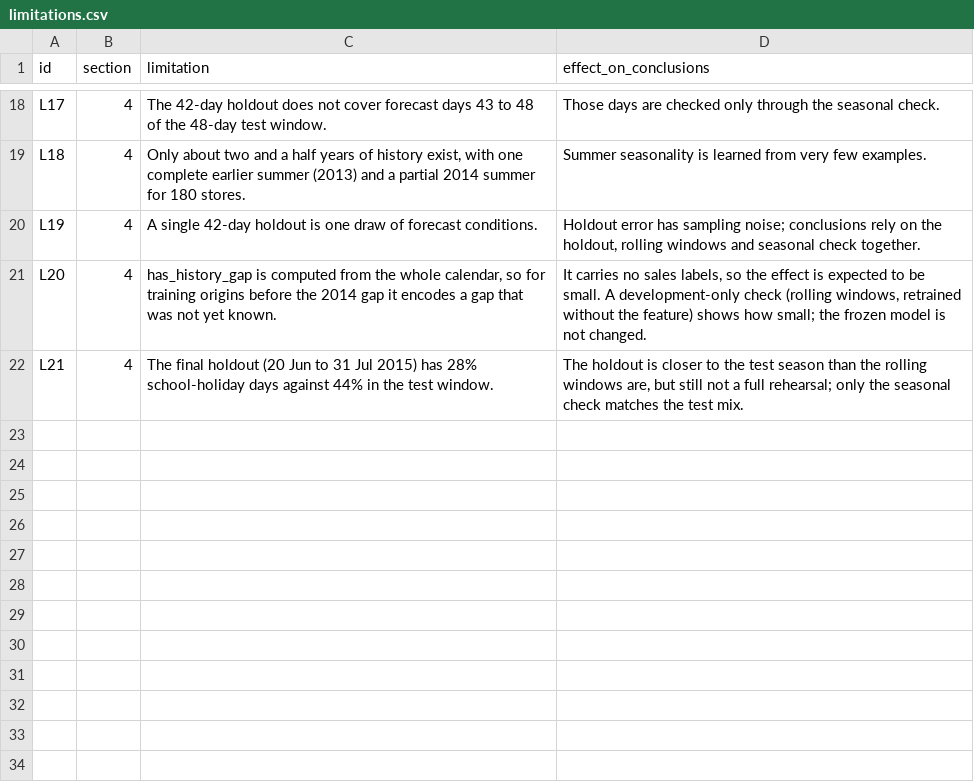
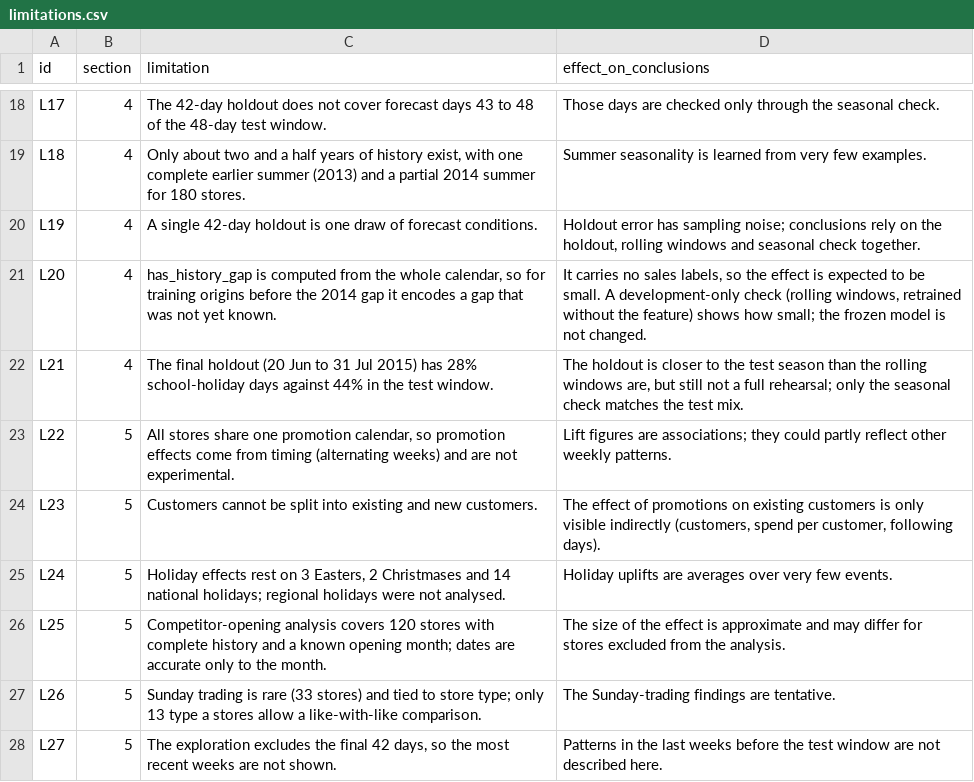
Before and after one commit to srishkyra/NEXTHIKES-IT-SOLUTIONS-Pvt.-Ltd.---PROJECT-6, a CSV file: outputs/limitations.csv, drawn as a sheet; only a part is shown, gaps mark what is left out.

```diff
--- a/outputs/limitations.csv
+++ b/outputs/limitations.csv
@@ -22 +22,7 @@ L20,4,"has_history_gap is computed from the whole calendar, so for training orig
 L21,4,The final holdout (20 Jun to 31 Jul 2015) has 28% school-holiday days against 44% in the test window.,"The holdout is closer to the test season than the rolling windows are, but still not a full rehearsal; only the seasonal check matches the test mix."
+L22,5,"All stores share one promotion calendar, so promotion effects come from timing (alternating weeks) and are not experimental.",Lift figures are associations; they could partly reflect other weekly patterns.
+L23,5,Customers cannot be split into existing and new customers.,"The effect of promotions on existing customers is only visible indirectly (customers, spend per customer, following days)."
+L24,5,"Holiday effects rest on 3 Easters, 2 Christmases and 14 national holidays; regional holidays were not analysed.",Holiday uplifts are averages over very few events.
+L25,5,Competitor-opening analysis covers 120 stores with complete history and a known opening month; dates are accurate only to the month.,The size of the effect is approximate and may differ for stores excluded from the analysis.
+L26,5,Sunday trading is rare (33 stores) and tied to store type; only 13 type a stores allow a like-with-like comparison.,The Sunday-trading findings are tentative.
+L27,5,"The exploration excludes the final 42 days, so the most recent weeks are not shown.",Patterns in the last weeks before the test window are not described here.
```
Also changed, not shown: outputs/decision_register.csv, outputs/table_index.csv, 1 other file.
